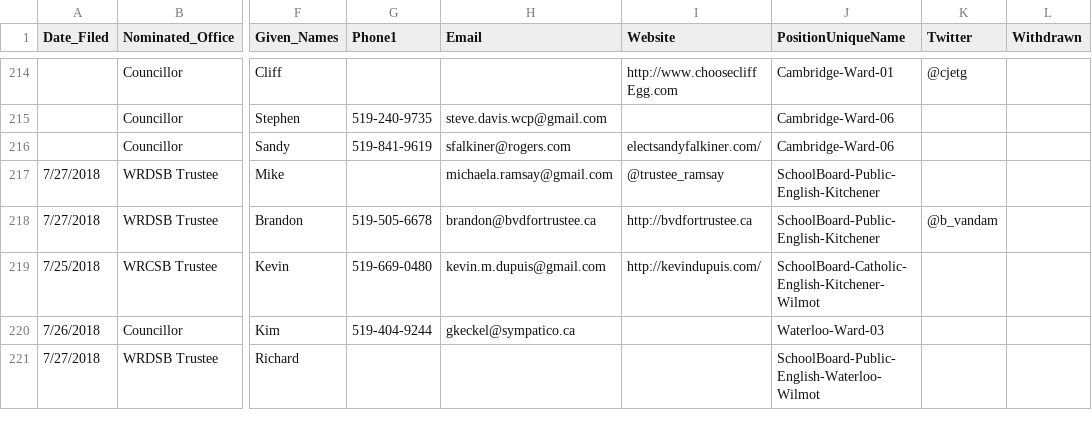
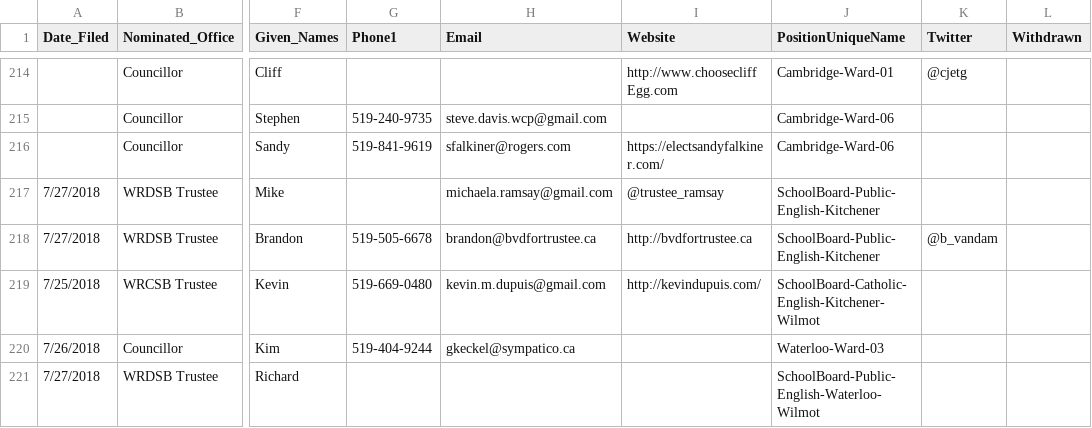
Before and after one commit to s-kennedy/wr-votes, a CSV file: _data/sync/nominees.csv, drawn as a sheet; only a part is shown, gaps mark what is left out; the diff names each change by its address in the sheet, - before the commit and + after, or states it on an @@ line.

Commit message:
Restore https:// for  poor candidate

```diff
--- a/_data/sync/nominees.csv
+++ b/_data/sync/nominees.csv
-I216 (Website): electsandyfalkiner.com/
+I216 (Website): https://electsandyfalkiner.com/
```
